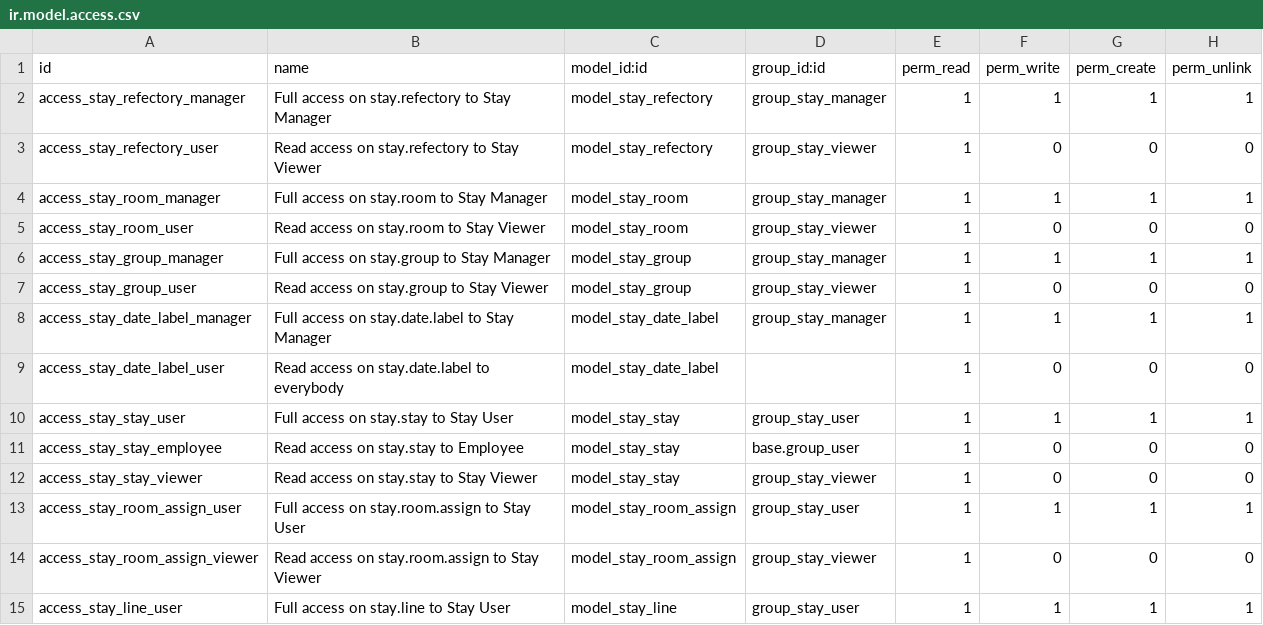
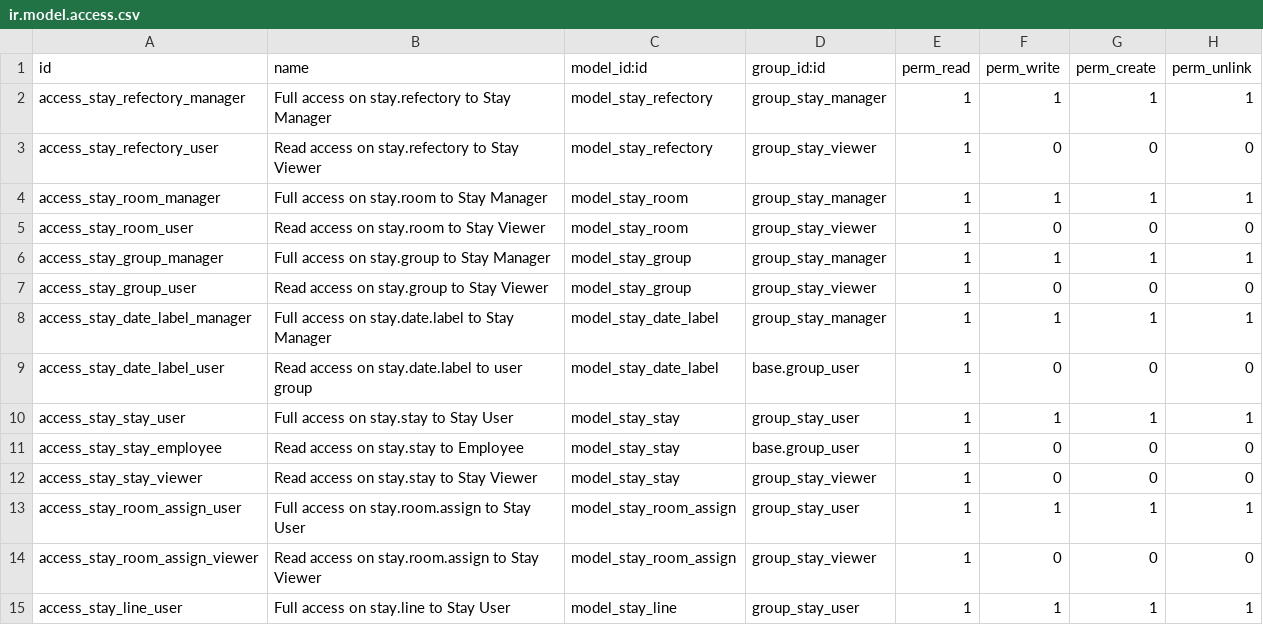
Before and after one commit to OCA/vertical-abbey, a CSV file: stay/security/ir.model.access.csv, drawn as a sheet; only a part is shown.

Commit message:
[FIX] stay: add group on ACL

```diff
--- a/stay/security/ir.model.access.csv
+++ b/stay/security/ir.model.access.csv
@@ -8,3 +8,3 @@ access_stay_group_user,Read access on stay.group to Stay Viewer,model_stay_group
 access_stay_date_label_manager,Full access on stay.date.label to Stay Manager,model_stay_date_label,group_stay_manager,1,1,1,1
-access_stay_date_label_user,Read access on stay.date.label to everybody,model_stay_date_label,,1,0,0,0
+access_stay_date_label_user,Read access on stay.date.label to user group,model_stay_date_label,base.group_user,1,0,0,0
 access_stay_stay_user,Full access on stay.stay to Stay User,model_stay_stay,group_stay_user,1,1,1,1
```
